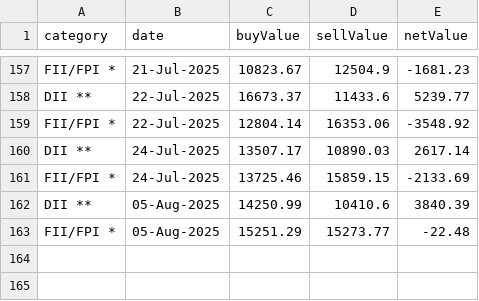
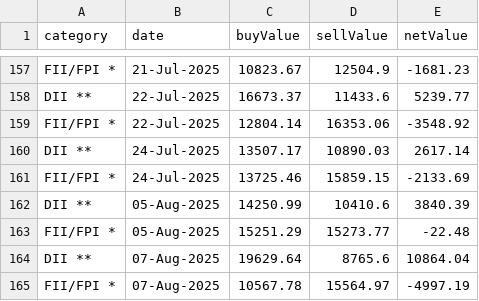
Before and after one commit to senthilkumarimuth/metrices, a CSV file: data/fii_dii_buy_sell_data.csv, drawn as a sheet; only a part is shown, gaps mark what is left out.

```diff
--- a/data/fii_dii_buy_sell_data.csv
+++ b/data/fii_dii_buy_sell_data.csv
@@ -163 +163,3 @@ DII **,05-Aug-2025,14250.99,10410.6,3840.39
 FII/FPI *,05-Aug-2025,15251.29,15273.77,-22.48
+DII **,07-Aug-2025,19629.64,8765.6,10864.04
+FII/FPI *,07-Aug-2025,10567.78,15564.97,-4997.19
```
Also changed, not shown: data/gold_price_data.csv, data/usd_to_inr_exchange_rate.csv, 4 other files.
